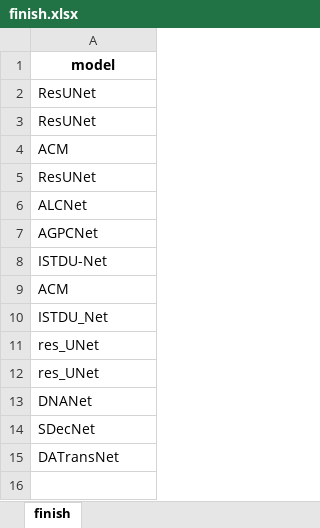
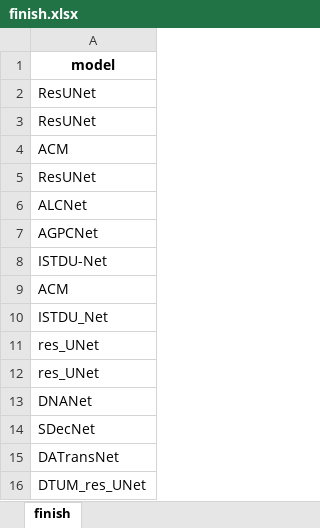
Before and after one commit to greekinRoma/STD2Net, an Excel workbook: finish.xlsx, sheet finish, drawn as a sheet; values as stored, in another font and other column widths than the file's, no borders; the diff names each change by its address in the sheet, - before the commit and + after, or states it on an @@ line.

```diff
--- a/finish.xlsx (sheet finish)
+++ b/finish.xlsx (sheet finish)
+row 16: DTUM_res_UNet
```
Also changed, not shown: input.xlsx, save.xlsx, 36 other files.
